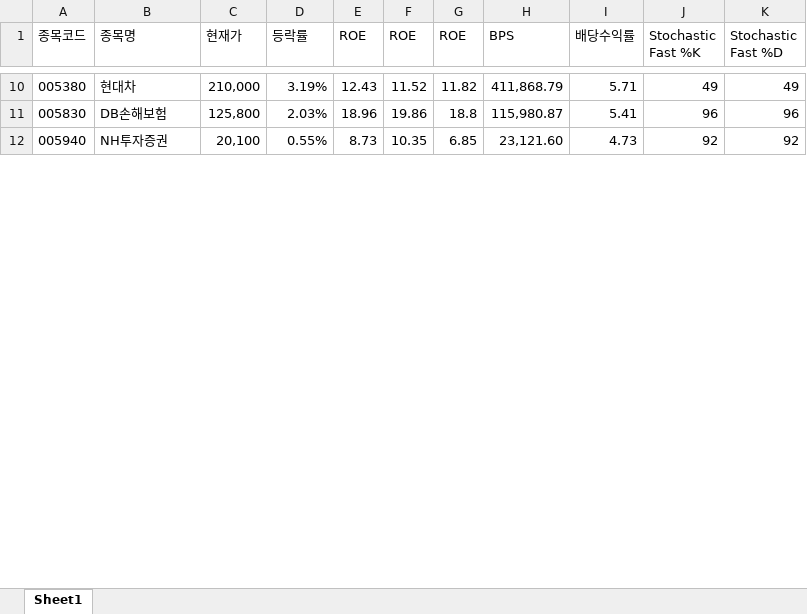
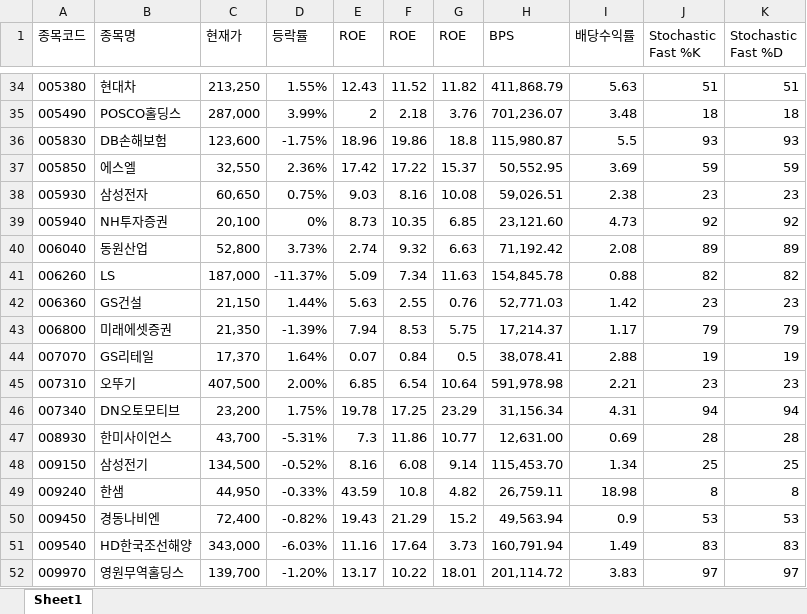
Before and after one commit to ez4happy/DividendGrowth, an Excel workbook: 1.xlsx, sheet Sheet1, drawn as a sheet; only a part is shown, gaps mark what is left out; values as stored, in another font and other column widths than the file's, no borders; addresses are those after the commit; the diff covers the shown part only; the diff names each change by its address in the sheet, - before the commit and + after, or states it on an @@ line.

Commit message:
Add files via upload

```diff
--- a/1.xlsx (sheet Sheet1)
+++ b/1.xlsx (sheet Sheet1)
-C34 (현재가): 210,000
+C34 (현재가): 213,250
-D34 (등락률): 3.19%
+D34 (등락률): 1.55%
-I34 (배당수익률): 5.71
+I34 (배당수익률): 5.63
-J34 (Stochastic Fast %K): 49
+J34 (Stochastic Fast %K): 51
-K34 (Stochastic Fast %D): 49
+K34 (Stochastic Fast %D): 51
+row 35: 005490 | POSCO홀딩스 | 287,000 | 3.99% | 2 | 2.18 | 3.76 | 701,236.07 | 3.48 | 18 | 18
-C36 (현재가): 125,800
+C36 (현재가): 123,600
-D36 (등락률): 2.03%
+D36 (등락률): -1.75%
-I36 (배당수익률): 5.41
+I36 (배당수익률): 5.5
-J36 (Stochastic Fast %K): 96
+J36 (Stochastic Fast %K): 93
-K36 (Stochastic Fast %D): 96
+K36 (Stochastic Fast %D): 93
+row 37: 005850 | 에스엘 | 32,550 | 2.36% | 17.42 | 17.22 | 15.37 | 50,552.95 | 3.69 | 59 | 59
+row 38: 005930 | 삼성전자 | 60,650 | 0.75% | 9.03 | 8.16 | 10.08 | 59,026.51 | 2.38 | 23 | 23
-D39 (등락률): 0.55%
+D39 (등락률): 0%
+row 40: 006040 | 동원산업 | 52,800 | 3.73% | 2.74 | 9.32 | 6.63 | 71,192.42 | 2.08 | 89 | 89
+row 41: 006260 | LS | 187,000 | -11.37% | 5.09 | 7.34 | 11.63 | 154,845.78 | 0.88 | 82 | 82
+row 42: 006360 | GS건설 | 21,150 | 1.44% | 5.63 | 2.55 | 0.76 | 52,771.03 | 1.42 | 23 | 23
+row 43: 006800 | 미래에셋증권 | 21,350 | -1.39% | 7.94 | 8.53 | 5.75 | 17,214.37 | 1.17 | 79 | 79
+row 44: 007070 | GS리테일 | 17,370 | 1.64% | 0.07 | 0.84 | 0.5 | 38,078.41 | 2.88 | 19 | 19
+row 45: 007310 | 오뚜기 | 407,500 | 2.00% | 6.85 | 6.54 | 10.64 | 591,978.98 | 2.21 | 23 | 23
+row 46: 007340 | DN오토모티브 | 23,200 | 1.75% | 19.78 | 17.25 | 23.29 | 31,156.34 | 4.31 | 94 | 94
+row 47: 008930 | 한미사이언스 | 43,700 | -5.31% | 7.3 | 11.86 | 10.77 | 12,631.00 | 0.69 | 28 | 28
+row 48: 009150 | 삼성전기 | 134,500 | -0.52% | 8.16 | 6.08 | 9.14 | 115,453.70 | 1.34 | 25 | 25
+row 49: 009240 | 한샘 | 44,950 | -0.33% | 43.59 | 10.8 | 4.82 | 26,759.11 | 18.98 | 8 | 8
+row 50: 009450 | 경동나비엔 | 72,400 | -0.82% | 19.43 | 21.29 | 15.2 | 49,563.94 | 0.9 | 53 | 53
+row 51: 009540 | HD한국조선해양 | 343,000 | -6.03% | 11.16 | 17.64 | 3.73 | 160,791.94 | 1.49 | 83 | 83
+row 52: 009970 | 영원무역홀딩스 | 139,700 | -1.20% | 13.17 | 10.22 | 18.01 | 201,114.72 | 3.83 | 97 | 97
```
Also changed, not shown: 121 added rows, 4 removed rows and 91 edited cells elsewhere in this sheet.
